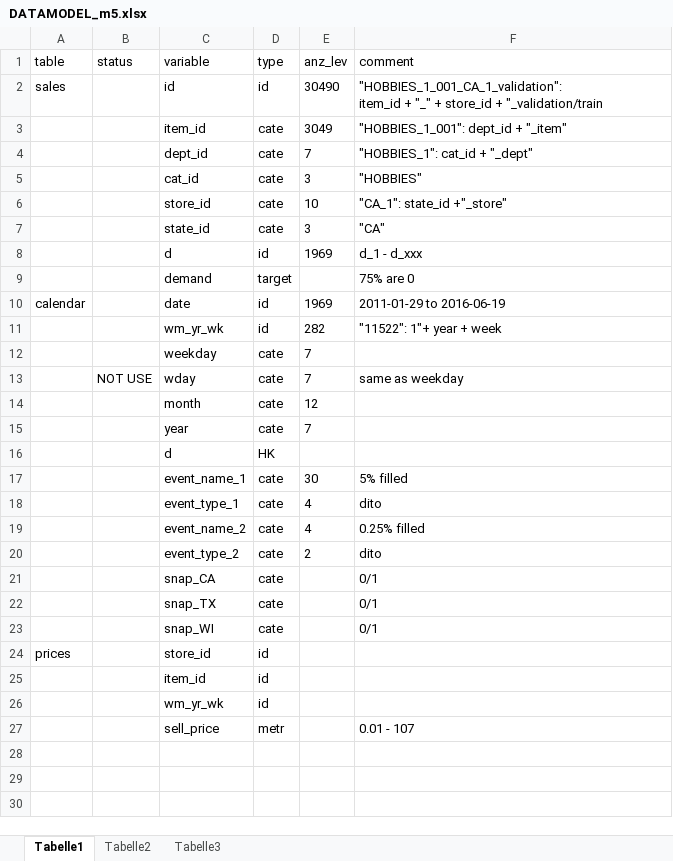
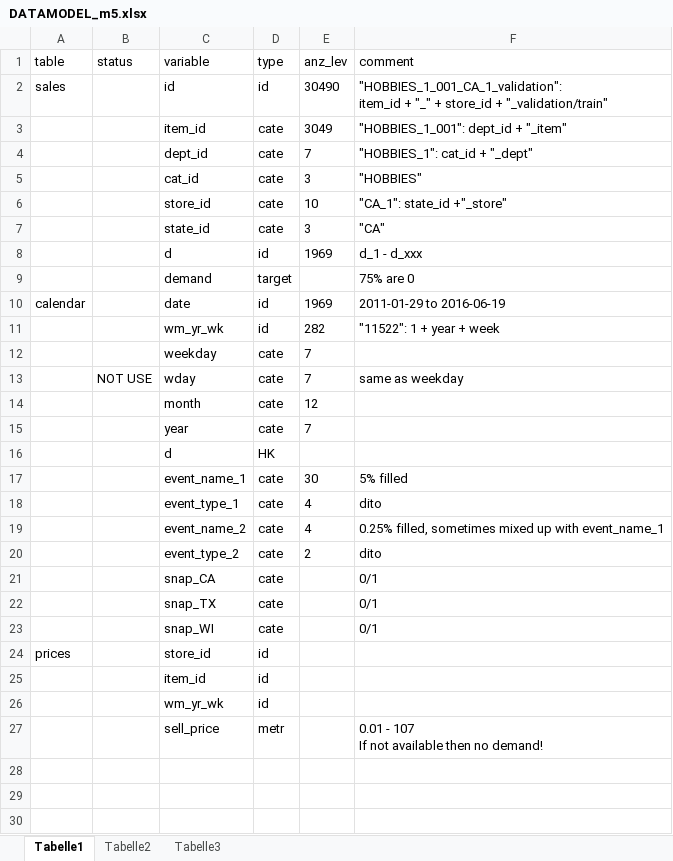
Before and after one commit to uwpz/M5, an Excel workbook: DATAMODEL_m5.xlsx, sheet Tabelle1, drawn as a sheet; only a part is shown; values as stored, in another font and other column widths than the file's, no borders; ↵ is a line break in a cell; the diff names each change by its address in the sheet, - before the commit and + after, or states it on an @@ line.

Commit message:
no change

```diff
--- a/DATAMODEL_m5.xlsx (sheet Tabelle1)
+++ b/DATAMODEL_m5.xlsx (sheet Tabelle1)
-F2 (comment): …store_id + "_validation/train
+F2 (comment): …store_id + "_validation/train"
-F11 (comment): "11522": 1"+ year + week
+F11 (comment): "11522": 1 + year + week
-F19 (comment): 0.25% filled
+F19 (comment): 0.25% filled, sometimes mixed up with event_name_1
-F27 (comment): 0.01 - 107
+F27 (comment): 0.01 - 107 ↵ If not available then no demand!
```
